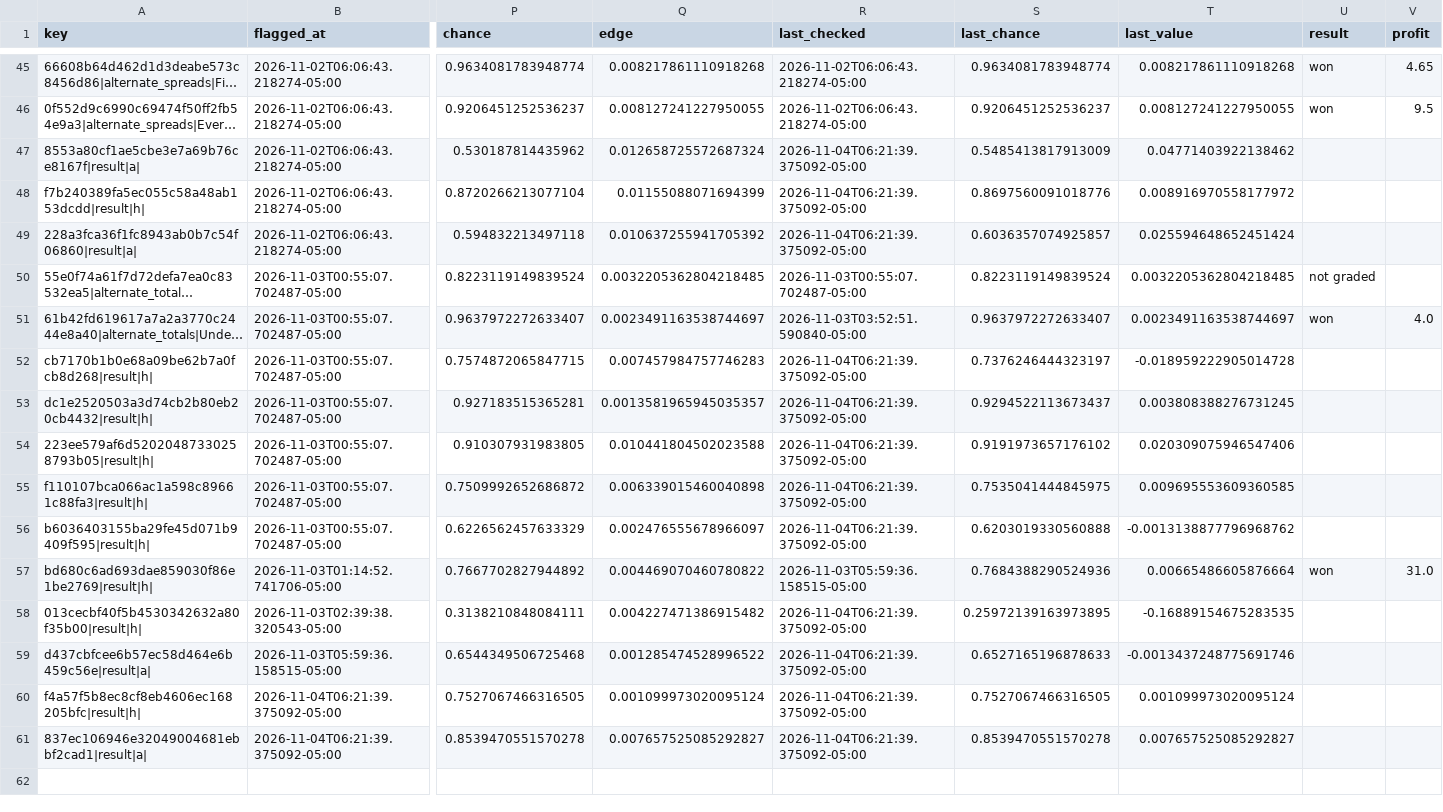
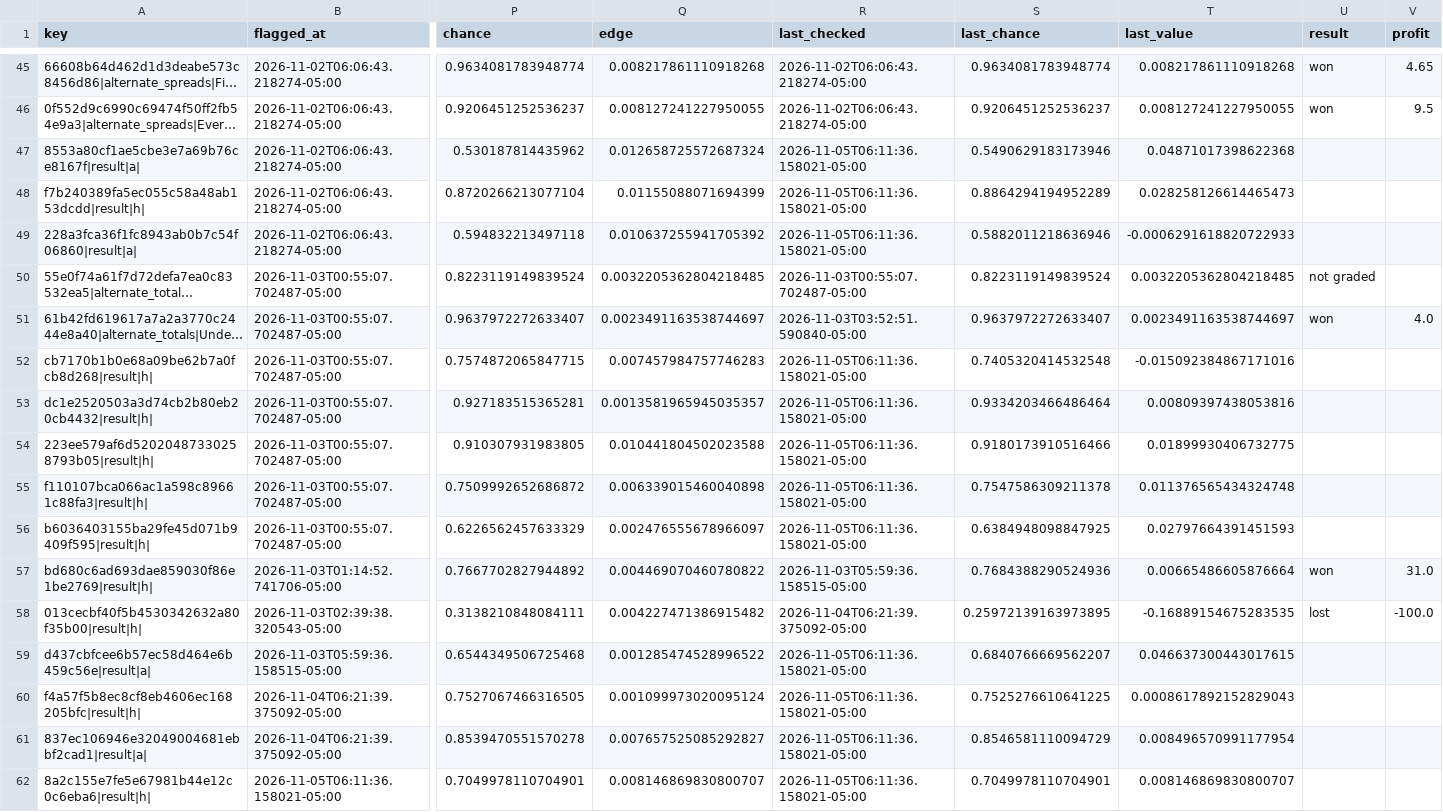
Before and after one commit to HughFOD/soccer-markets, a CSV file: data/track_record.csv, drawn as a sheet; only a part is shown, gaps mark what is left out; long unchanged cells end in …; rows hold the shown columns only; the diff covers the shown part only; the diff names each change by its address in the sheet, - before the commit and + after, or states it on an @@ line.

```diff
--- a/data/track_record.csv
+++ b/data/track_record.csv
-R47:R49 (last_checked): 2026-11-04T06:21:39.375092-05:00
+R47:R49 (last_checked): 2026-11-05T06:11:36.158021-05:00
-S47 (last_chance): 0.5485413817913009
+S47 (last_chance): 0.5490629183173946
-T47 (last_value): 0.04771403922138462
+T47 (last_value): 0.04871017398622368
-S48 (last_chance): 0.8697560091018776
+S48 (last_chance): 0.8864294194952289
-T48 (last_value): 0.008916970558177972
+T48 (last_value): 0.028258126614465473
-S49 (last_chance): 0.6036357074925857
+S49 (last_chance): 0.5882011218636946
-T49 (last_value): 0.025594648652451424
+T49 (last_value): -0.0006291618820722933
-R52:R56 (last_checked): 2026-11-04T06:21:39.375092-05:00
+R52:R56 (last_checked): 2026-11-05T06:11:36.158021-05:00
-S52 (last_chance): 0.7376246444323197
+S52 (last_chance): 0.7405320414532548
-T52 (last_value): -0.018959222905014728
+T52 (last_value): -0.015092384867171016
-S53 (last_chance): 0.9294522113673437
+S53 (last_chance): 0.9334203466486464
-T53 (last_value): 0.003808388276731245
+T53 (last_value): 0.00809397438053816
-S54 (last_chance): 0.9191973657176102
+S54 (last_chance): 0.9180173910516466
-T54 (last_value): 0.020309075946547406
+T54 (last_value): 0.01899930406732775
-S55 (last_chance): 0.7535041444845975
+S55 (last_chance): 0.7547586309211378
-T55 (last_value): 0.009695553609360585
+T55 (last_value): 0.011376565434324748
-S56 (last_chance): 0.6203019330560888
+S56 (last_chance): 0.6384948098847925
-T56 (last_value): -0.0013138877796968762
+T56 (last_value): 0.02797664391451593
-U58 (result): (empty)
+U58 (result): lost
-V58 (profit): (empty)
+V58 (profit): -100.0
-R59:R61 (last_checked): 2026-11-04T06:21:39.375092-05:00
+R59:R61 (last_checked): 2026-11-05T06:11:36.158021-05:00
-S59 (last_chance): 0.6527165196878633
+S59 (last_chance): 0.6840766669562207
-T59 (last_value): -0.0013437248775691746
+T59 (last_value): 0.046637300443017615
-S60 (last_chance): 0.7527067466316505
+S60 (last_chance): 0.7525276610641225
-T60 (last_value): 0.001099973020095124
+T60 (last_value): 0.0008617892152829043
-S61 (last_chance): 0.8539470551570278
+S61 (last_chance): 0.8546581110094729
-T61 (last_value): 0.007657525085292827
+T61 (last_value): 0.008496570991177954
+row 62: 8a2c155e7fe5e67981b44e12c0c6eba6|result|h| | 2026-11-05T06:11:36.158021-05:00 | 0.7049978110704901 | 0.008146869830800707 | 2026-11-05T06:11:36.158021-05:00 | 0.7049978110704901 | 0.008146869830800707
```
Also changed, not shown: 22 edited cells elsewhere in this file, 6 other files.
